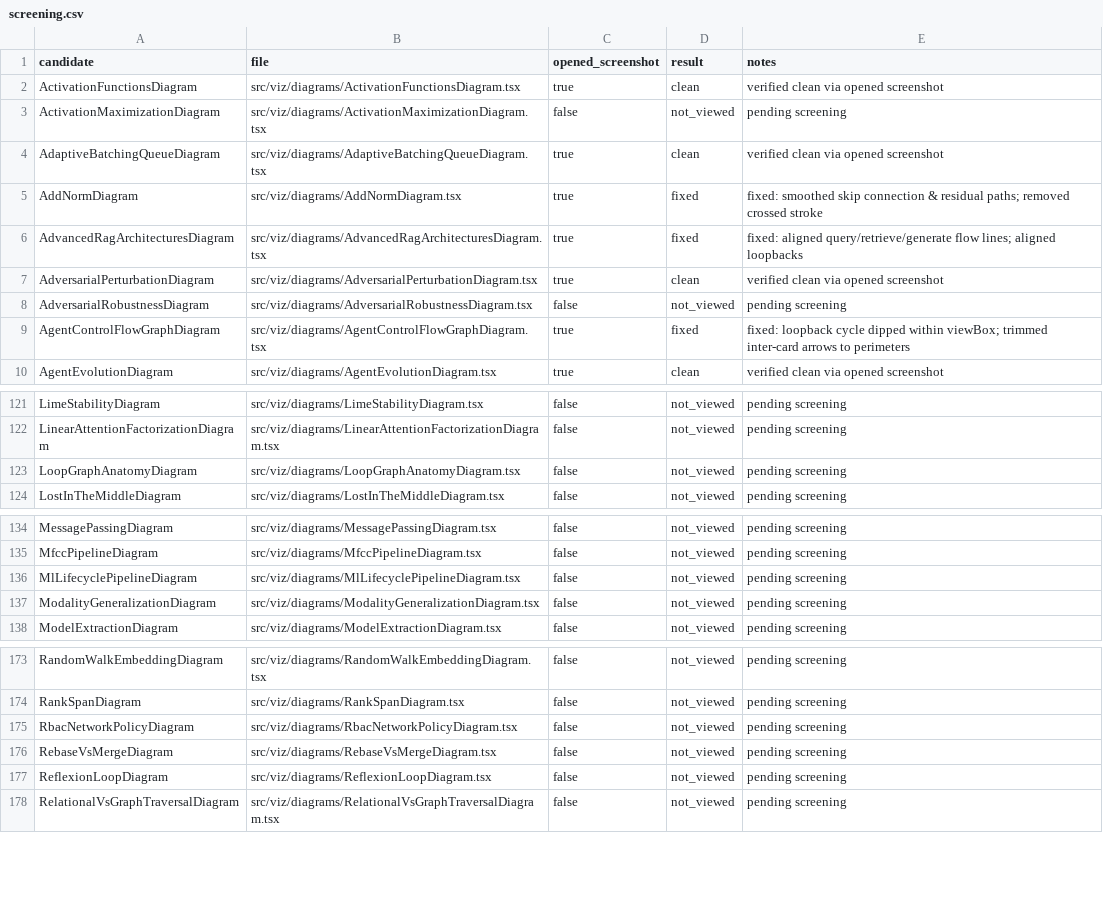
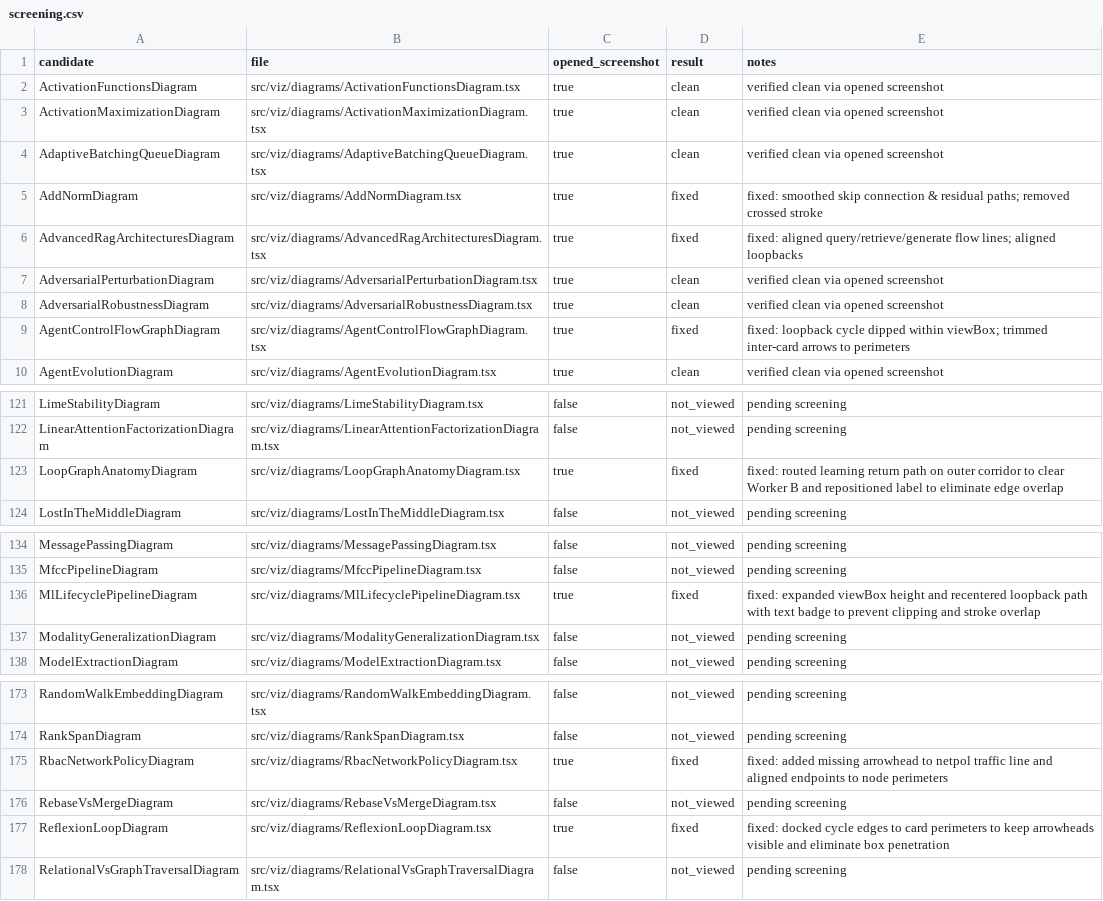
Before and after one commit to ravivarmapatturi/neuralmasteryai, a CSV file: docs/evidence/diagram-audit/screening.csv, drawn as a sheet; only a part is shown, gaps mark what is left out; the diff covers the shown part only.

Commit message:
fix(viz): diagram arrow routing and docking fixes batch 5 (roadmap #80)

```diff
--- a/docs/evidence/diagram-audit/screening.csv
+++ b/docs/evidence/diagram-audit/screening.csv
@@ -2,3 +2,3 @@ candidate,file,opened_screenshot,result,notes
 ActivationFunctionsDiagram,src/viz/diagrams/ActivationFunctionsDiagram.tsx,true,clean,"verified clean via opened screenshot"
-ActivationMaximizationDiagram,src/viz/diagrams/ActivationMaximizationDiagram.tsx,false,not_viewed,"pending screening"
+ActivationMaximizationDiagram,src/viz/diagrams/ActivationMaximizationDiagram.tsx,true,clean,"verified clean via opened screenshot"
 AdaptiveBatchingQueueDiagram,src/viz/diagrams/AdaptiveBatchingQueueDiagram.tsx,true,clean,"verified clean via opened screenshot"
@@ -7,3 +7,3 @@ AdvancedRagArchitecturesDiagram,src/viz/diagrams/AdvancedRagArchitecturesDiagram
 AdversarialPerturbationDiagram,src/viz/diagrams/AdversarialPerturbationDiagram.tsx,true,clean,"verified clean via opened screenshot"
-AdversarialRobustnessDiagram,src/viz/diagrams/AdversarialRobustnessDiagram.tsx,false,not_viewed,"pending screening"
+AdversarialRobustnessDiagram,src/viz/diagrams/AdversarialRobustnessDiagram.tsx,true,clean,"verified clean via opened screenshot"
 AgentControlFlowGraphDiagram,src/viz/diagrams/AgentControlFlowGraphDiagram.tsx,true,fixed,"fixed: loopback cycle dipped within viewBox; trimmed inter-card arrows to perimeters"
@@ -122,3 +122,3 @@ LimeStabilityDiagram,src/viz/diagrams/LimeStabilityDiagram.tsx,false,not_viewed,
 LinearAttentionFactorizationDiagram,src/viz/diagrams/LinearAttentionFactorizationDiagram.tsx,false,not_viewed,"pending screening"
-LoopGraphAnatomyDiagram,src/viz/diagrams/LoopGraphAnatomyDiagram.tsx,false,not_viewed,"pending screening"
+LoopGraphAnatomyDiagram,src/viz/diagrams/LoopGraphAnatomyDiagram.tsx,true,fixed,"fixed: routed learning return path on outer corridor to clear Worker B and repositioned label to eliminate edge overlap"
 LostInTheMiddleDiagram,src/viz/diagrams/LostInTheMiddleDiagram.tsx,false,not_viewed,"pending screening"
@@ -135,3 +135,3 @@ MessagePassingDiagram,src/viz/diagrams/MessagePassingDiagram.tsx,false,not_viewe
 MfccPipelineDiagram,src/viz/diagrams/MfccPipelineDiagram.tsx,false,not_viewed,"pending screening"
-MlLifecyclePipelineDiagram,src/viz/diagrams/MlLifecyclePipelineDiagram.tsx,false,not_viewed,"pending screening"
+MlLifecyclePipelineDiagram,src/viz/diagrams/MlLifecyclePipelineDiagram.tsx,true,fixed,"fixed: expanded viewBox height and recentered loopback path with text badge to prevent clipping and stroke overlap"
 ModalityGeneralizationDiagram,src/viz/diagrams/ModalityGeneralizationDiagram.tsx,false,not_viewed,"pending screening"
@@ -174,5 +174,5 @@ RandomWalkEmbeddingDiagram,src/viz/diagrams/RandomWalkEmbeddingDiagram.tsx,false
 RankSpanDiagram,src/viz/diagrams/RankSpanDiagram.tsx,false,not_viewed,"pending screening"
-RbacNetworkPolicyDiagram,src/viz/diagrams/RbacNetworkPolicyDiagram.tsx,false,not_viewed,"pending screening"
+RbacNetworkPolicyDiagram,src/viz/diagrams/RbacNetworkPolicyDiagram.tsx,true,fixed,"fixed: added missing arrowhead to netpol traffic line and aligned endpoints to node perimeters"
 RebaseVsMergeDiagram,src/viz/diagrams/RebaseVsMergeDiagram.tsx,false,not_viewed,"pending screening"
-ReflexionLoopDiagram,src/viz/diagrams/ReflexionLoopDiagram.tsx,false,not_viewed,"pending screening"
+ReflexionLoopDiagram,src/viz/diagrams/ReflexionLoopDiagram.tsx,true,fixed,"fixed: docked cycle edges to card perimeters to keep arrowheads visible and eliminate box penetration"
 RelationalVsGraphTraversalDiagram,src/viz/diagrams/RelationalVsGraphTraversalDiagram.tsx,false,not_viewed,"pending screening"
```
Also changed, not shown: 96 edited cells elsewhere in this file, 33 other files.
